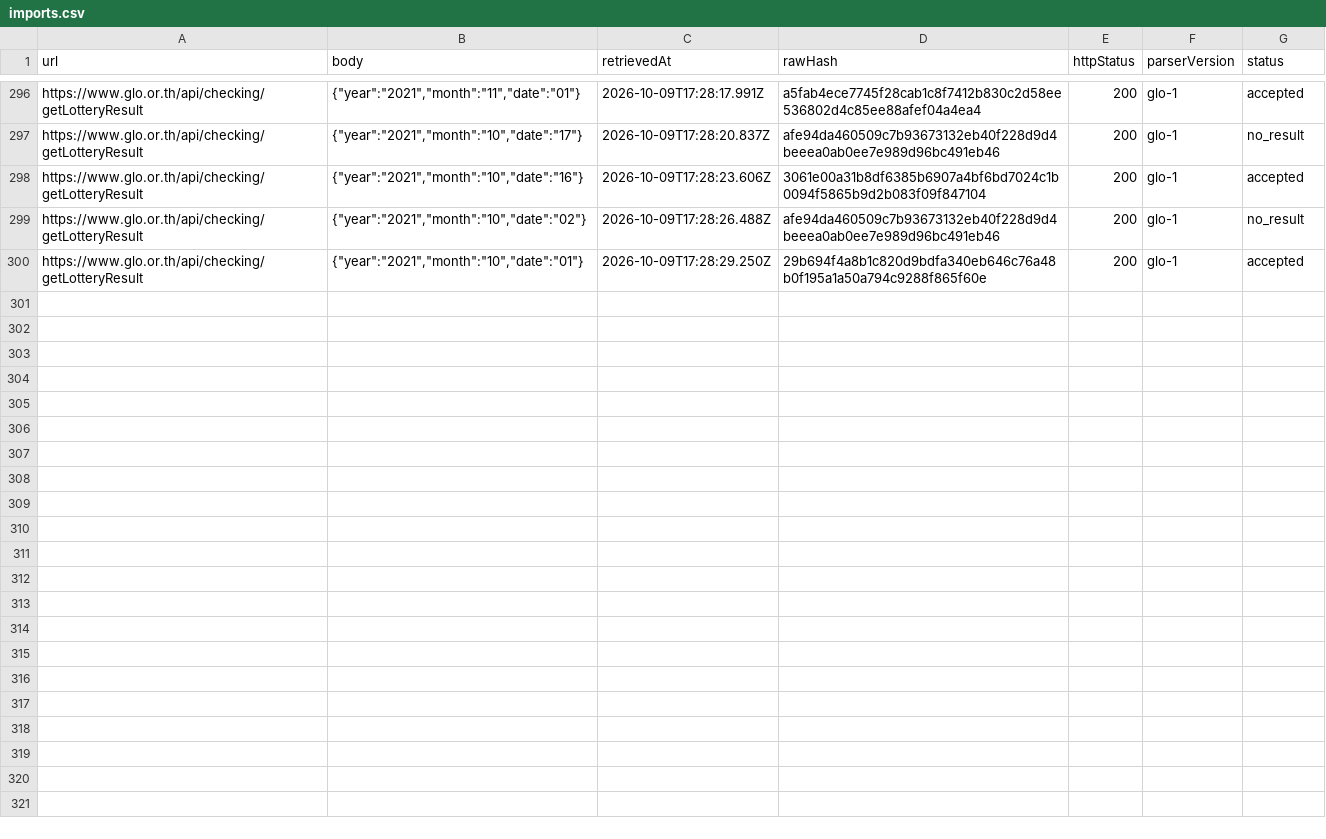
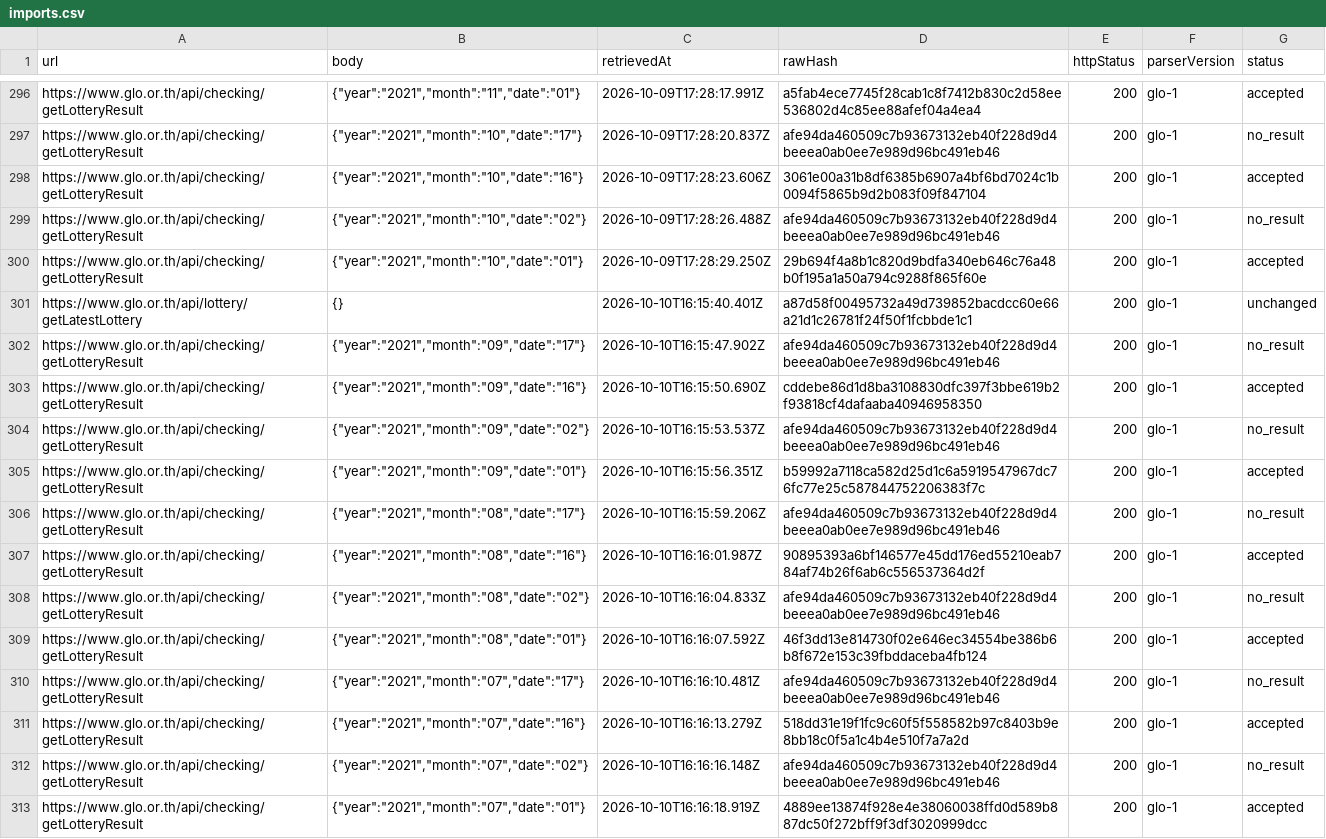
Before and after one commit to Ncsc8650/HAMMTO, a CSV file: public/data/tables/imports.csv, drawn as a sheet; only a part is shown, gaps mark what is left out.

```diff
--- a/public/data/tables/imports.csv
+++ b/public/data/tables/imports.csv
@@ -300 +300,14 @@
 "https://www.glo.or.th/api/checking/getLotteryResult","{""year"":""2021"",""month"":""10"",""date"":""01""}","2026-10-09T17:28:29.250Z","29b694f4a8b1c820d9bdfa340eb646c76a48b0f195a1a50a794c9288f865f60e","200","glo-1","accepted"
+"https://www.glo.or.th/api/lottery/getLatestLottery","{}","2026-10-10T16:15:40.401Z","a87d58f00495732a49d739852bacdcc60e66a21d1c26781f24f50f1fcbbde1c1","200","glo-1","unchanged"
+"https://www.glo.or.th/api/checking/getLotteryResult","{""year"":""2021"",""month"":""09"",""date"":""17""}","2026-10-10T16:15:47.902Z","afe94da460509c7b93673132eb40f228d9d4beeea0ab0ee7e989d96bc491eb46","200","glo-1","no_result"
+"https://www.glo.or.th/api/checking/getLotteryResult","{""year"":""2021"",""month"":""09"",""date"":""16""}","2026-10-10T16:15:50.690Z","cddebe86d1d8ba3108830dfc397f3bbe619b2f93818cf4dafaaba40946958350","200","glo-1","accepted"
+"https://www.glo.or.th/api/checking/getLotteryResult","{""year"":""2021"",""month"":""09"",""date"":""02""}","2026-10-10T16:15:53.537Z","afe94da460509c7b93673132eb40f228d9d4beeea0ab0ee7e989d96bc491eb46","200","glo-1","no_result"
+"https://www.glo.or.th/api/checking/getLotteryResult","{""year"":""2021"",""month"":""09"",""date"":""01""}","2026-10-10T16:15:56.351Z","b59992a7118ca582d25d1c6a5919547967dc76fc77e25c587844752206383f7c","200","glo-1","accepted"
+"https://www.glo.or.th/api/checking/getLotteryResult","{""year"":""2021"",""month"":""08"",""date"":""17""}","2026-10-10T16:15:59.206Z","afe94da460509c7b93673132eb40f228d9d4beeea0ab0ee7e989d96bc491eb46","200","glo-1","no_result"
+"https://www.glo.or.th/api/checking/getLotteryResult","{""year"":""2021"",""month"":""08"",""date"":""16""}","2026-10-10T16:16:01.987Z","90895393a6bf146577e45dd176ed55210eab784af74b26f6ab6c556537364d2f","200","glo-1","accepted"
+"https://www.glo.or.th/api/checking/getLotteryResult","{""year"":""2021"",""month"":""08"",""date"":""02""}","2026-10-10T16:16:04.833Z","afe94da460509c7b93673132eb40f228d9d4beeea0ab0ee7e989d96bc491eb46","200","glo-1","no_result"
+"https://www.glo.or.th/api/checking/getLotteryResult","{""year"":""2021"",""month"":""08"",""date"":""01""}","2026-10-10T16:16:07.592Z","46f3dd13e814730f02e646ec34554be386b6b8f672e153c39fbddaceba4fb124","200","glo-1","accepted"
+"https://www.glo.or.th/api/checking/getLotteryResult","{""year"":""2021"",""month"":""07"",""date"":""17""}","2026-10-10T16:16:10.481Z","afe94da460509c7b93673132eb40f228d9d4beeea0ab0ee7e989d96bc491eb46","200","glo-1","no_result"
+"https://www.glo.or.th/api/checking/getLotteryResult","{""year"":""2021"",""month"":""07"",""date"":""16""}","2026-10-10T16:16:13.279Z","518dd31e19f1fc9c60f5f558582b97c8403b9e8bb18c0f5a1c4b4e510f7a7a2d","200","glo-1","accepted"
+"https://www.glo.or.th/api/checking/getLotteryResult","{""year"":""2021"",""month"":""07"",""date"":""02""}","2026-10-10T16:16:16.148Z","afe94da460509c7b93673132eb40f228d9d4beeea0ab0ee7e989d96bc491eb46","200","glo-1","no_result"
+"https://www.glo.or.th/api/checking/getLotteryResult","{""year"":""2021"",""month"":""07"",""date"":""01""}","2026-10-10T16:16:18.919Z","4889ee13874f928e4e38060038ffd0d589b887dc50f272bff9f3df3020999dcc","200","glo-1","accepted"
```
Also changed, not shown: public/data/tables/audit_logs.csv, public/data/tables/draws.csv, 35 other files.
